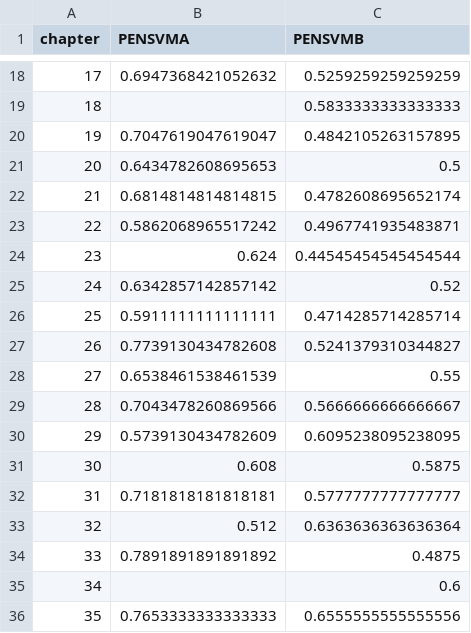
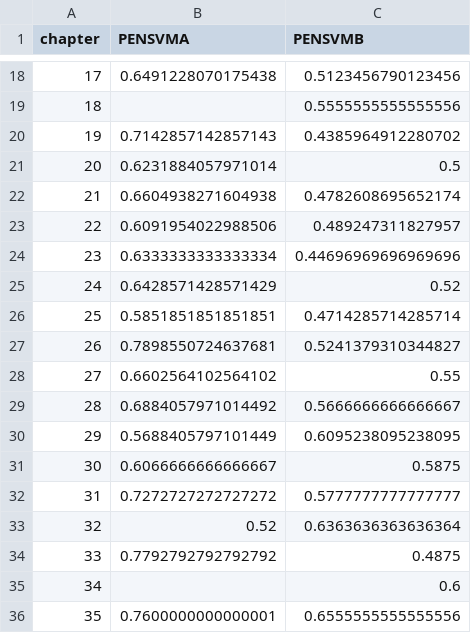
Before and after one commit to irajmoradi/modulus-magnus-linguae, a CSV file: perplexity/chbych_graphs/results-chapter-quiz_type.csv, drawn as a sheet; only a part is shown, gaps mark what is left out; the diff covers the shown part only.

```diff
--- a/perplexity/chbych_graphs/results-chapter-quiz_type.csv
+++ b/perplexity/chbych_graphs/results-chapter-quiz_type.csv
@@ -18,19 +18,19 @@ chapter,PENSVMA,PENSVMB
-17,0.6947368421052632,0.5259259259259259
-18,,0.5833333333333333
-19,0.7047619047619047,0.4842105263157895
-20,0.6434782608695653,0.5
-21,0.6814814814814815,0.4782608695652174
-22,0.5862068965517242,0.4967741935483871
-23,0.624,0.44545454545454544
-24,0.6342857142857142,0.52
-25,0.5911111111111111,0.4714285714285714
-26,0.7739130434782608,0.5241379310344827
-27,0.6538461538461539,0.55
-28,0.7043478260869566,0.5666666666666667
-29,0.5739130434782609,0.6095238095238095
-30,0.608,0.5875
-31,0.7181818181818181,0.5777777777777777
-32,0.512,0.6363636363636364
-33,0.7891891891891892,0.4875
+17,0.6491228070175438,0.5123456790123456
+18,,0.5555555555555556
+19,0.7142857142857143,0.4385964912280702
+20,0.6231884057971014,0.5
+21,0.6604938271604938,0.4782608695652174
+22,0.6091954022988506,0.489247311827957
+23,0.6333333333333334,0.44696969696969696
+24,0.6428571428571429,0.52
+25,0.5851851851851851,0.4714285714285714
+26,0.7898550724637681,0.5241379310344827
+27,0.6602564102564102,0.55
+28,0.6884057971014492,0.5666666666666667
+29,0.5688405797101449,0.6095238095238095
+30,0.6066666666666667,0.5875
+31,0.7272727272727272,0.5777777777777777
+32,0.52,0.6363636363636364
+33,0.7792792792792792,0.4875
 34,,0.6
-35,0.7653333333333333,0.6555555555555556
+35,0.7600000000000001,0.6555555555555556
```
Also changed, not shown: 32 edited cells elsewhere in this file, perplexity/chbych_graphs/results-model-chapter.csv, 2 other files.
